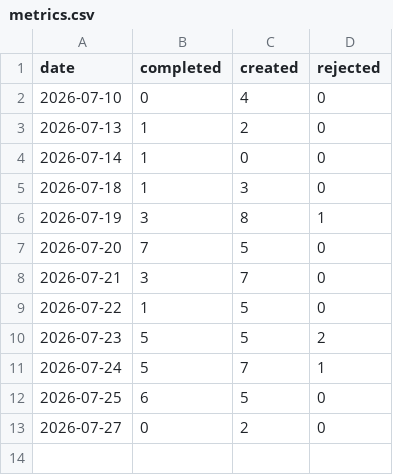
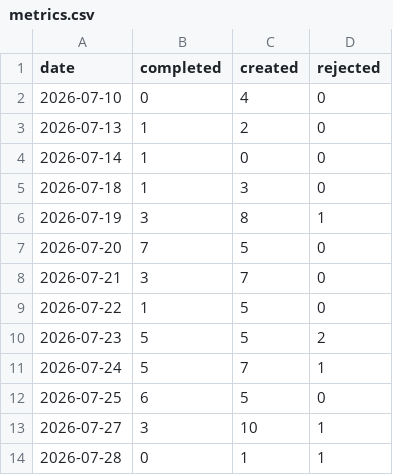
Before and after one commit to ai4kanban/ai4kanban, a CSV file: docs/kanban/metrics.csv, drawn as a sheet.

Commit message:
docs(kanban): update system docs and remove agent question tag support
- Remove [agent] question tag support across codebase, update dispatcher, UI components and question parsing logic
- Add new structured memory documentation under docs/kanban/memory/ for project goals, decisions and redesign notes
- Update project config, reference scripts and todo list, remove outdated reference and task cards
- Fix i18n synchronization documentation and add synced-commit.txt marker file
- Update board metrics CSV, next available task ID, and add .gitignore for archived kanban files

```diff
--- a/docs/kanban/metrics.csv
+++ b/docs/kanban/metrics.csv
@@ -12,2 +12,3 @@ date,completed,created,rejected
 2026-07-25,6,5,0
-2026-07-27,0,2,0
+2026-07-27,3,10,1
+2026-07-28,0,1,1
```
Also changed, not shown: 49 other files.
